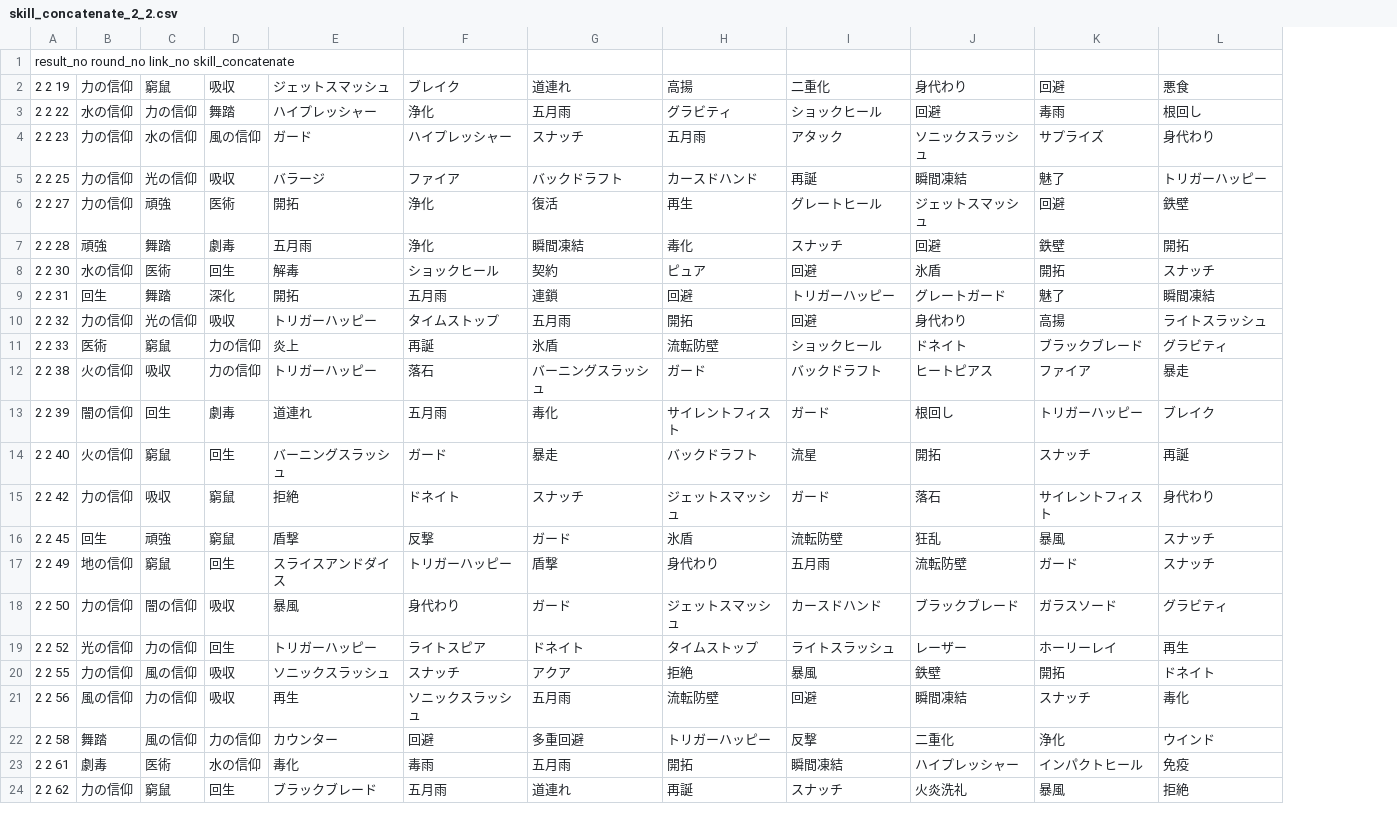
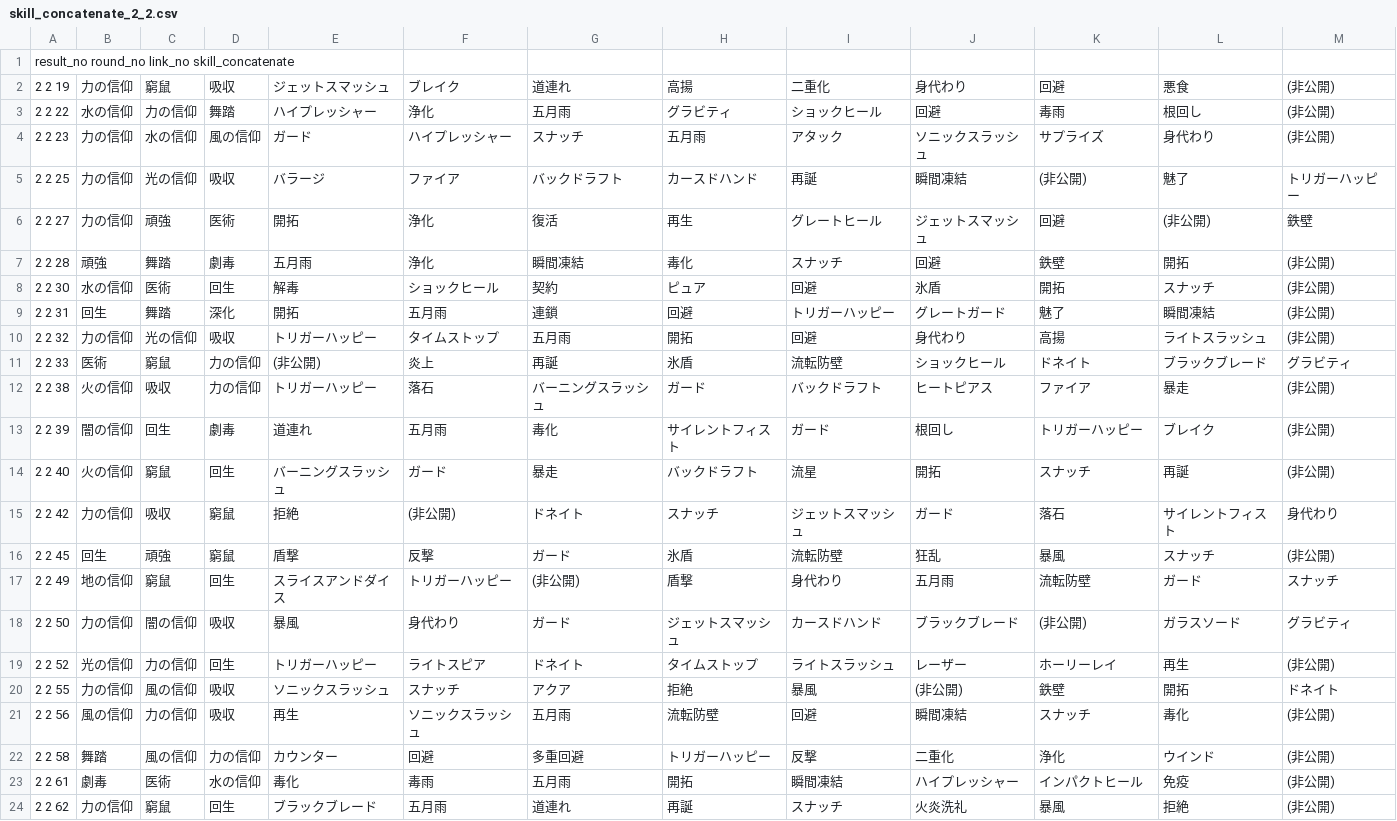
Before and after one commit to white-mns/trialarea_parse, a CSV file: output/chara/skill_concatenate_2_2.csv, drawn as a sheet; only a part is shown; the diff covers the shown part only; the diff names each change by its address in the sheet, - before the commit and + after, or states it on an @@ line.

```diff
--- a/output/chara/skill_concatenate_2_2.csv
+++ b/output/chara/skill_concatenate_2_2.csv
+column M, rows 2-24: (非公開) | (非公開) | (非公開) | トリガーハッピー | 鉄壁 | (非公開) | (非公開) | (非公開) | (非公開) | グラビティ | (非公開) | (非公開) | (非公開) | 身代わり | (非公開) | スナッチ | グラビティ | (非公開) | ドネイト | (非公開) | (非公開) | (非公開) | (非公開)
-K5: 魅了
+K5: (非公開)
-L5: トリガーハッピー
+L5: 魅了
-L6: 鉄壁
+L6: (非公開)
-E11: 炎上
+E11: (非公開)
-F11: 再誕
+F11: 炎上
-G11: 氷盾
+G11: 再誕
-H11: 流転防壁
+H11: 氷盾
-I11: ショックヒール
+I11: 流転防壁
-J11: ドネイト
+J11: ショックヒール
-K11: ブラックブレード
+K11: ドネイト
-L11: グラビティ
+L11: ブラックブレード
-F15: ドネイト
+F15: (非公開)
-G15: スナッチ
+G15: ドネイト
-H15: ジェットスマッシュ
+H15: スナッチ
-I15: ガード
+I15: ジェットスマッシュ
-J15: 落石
+J15: ガード
-K15: サイレントフィスト
+K15: 落石
-L15: 身代わり
+L15: サイレントフィスト
-G17: 盾撃
+G17: (非公開)
-H17: 身代わり
+H17: 盾撃
-I17: 五月雨
+I17: 身代わり
-J17: 流転防壁
+J17: 五月雨
-K17: ガード
+K17: 流転防壁
-L17: スナッチ
+L17: ガード
-K18: ガラスソード
+K18: (非公開)
-L18: グラビティ
+L18: ガラスソード
-J20: 鉄壁
+J20: (非公開)
-K20: 開拓
+K20: 鉄壁
-L20: ドネイト
+L20: 開拓
```
Also changed, not shown: 16 edited cells elsewhere in this file, 1 other file.
